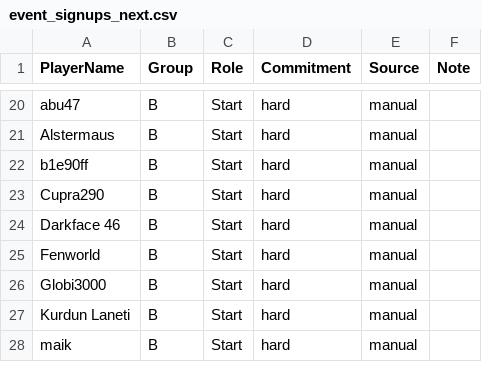
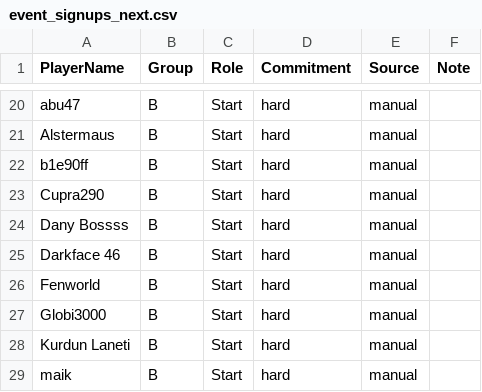
Before and after one commit to its-h4k1/desert-storm-roster-optimizer, a CSV file: data/event_signups_next.csv, drawn as a sheet; only a part is shown, gaps mark what is left out; the diff names each change by its address in the sheet, - before the commit and + after, or states it on an @@ line.

Commit message:
admin: update event_signups_next.csv via event assignments ui

```diff
--- a/data/event_signups_next.csv
+++ b/data/event_signups_next.csv
+row 24: Dany Bossss | B | Start | hard | manual
```
